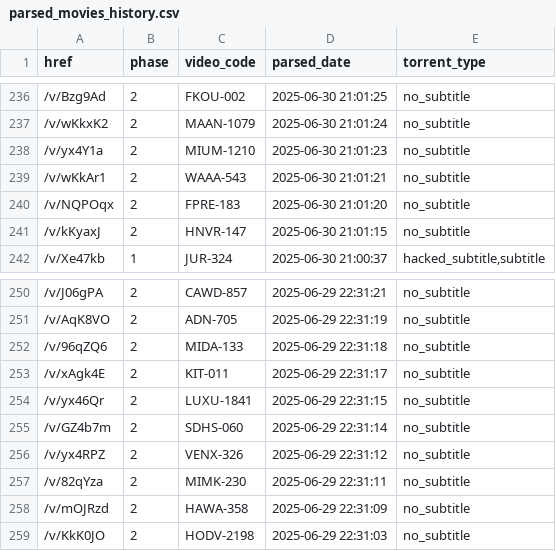
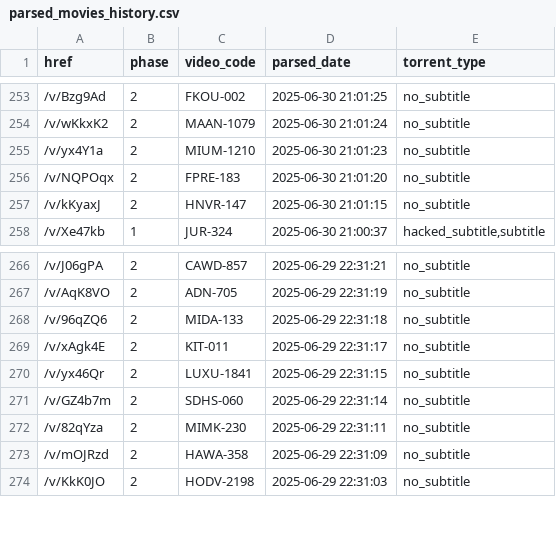
Before and after one commit to TongWu/JAVDB_AutoSpider, a CSV file: Daily Report/parsed_movies_history.csv, drawn as a sheet; only a part is shown, gaps mark what is left out; the diff covers the shown part only.

```diff
--- a/Daily Report/parsed_movies_history.csv
+++ b/Daily Report/parsed_movies_history.csv
@@ -238,3 +255,2 @@
 /v/yx4Y1a,2,MIUM-1210,2025-06-30 21:01:23,no_subtitle
-/v/wKkAr1,2,WAAA-543,2025-06-30 21:01:21,no_subtitle
 /v/NQPOqx,2,FPRE-183,2025-06-30 21:01:20,no_subtitle
@@ -255,3 +271,2 @@
 /v/GZ4b7m,2,SDHS-060,2025-06-29 22:31:14,no_subtitle
-/v/yx4RPZ,2,VENX-326,2025-06-29 22:31:12,no_subtitle
 /v/82qYza,2,MIMK-230,2025-06-29 22:31:11,no_subtitle
```
Also changed, not shown: 19 added rows and 2 removed rows elsewhere in this file, 3 other files.
